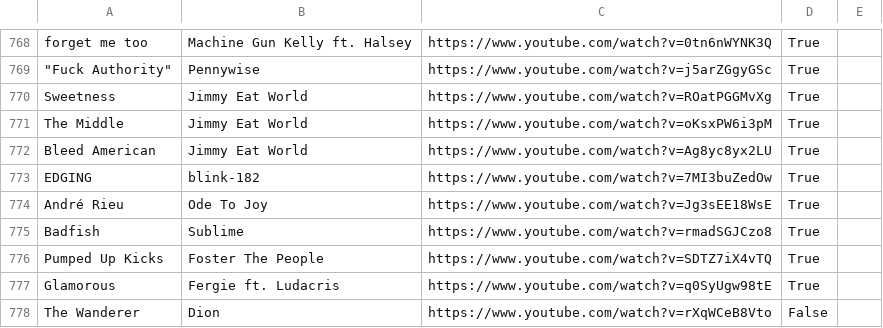
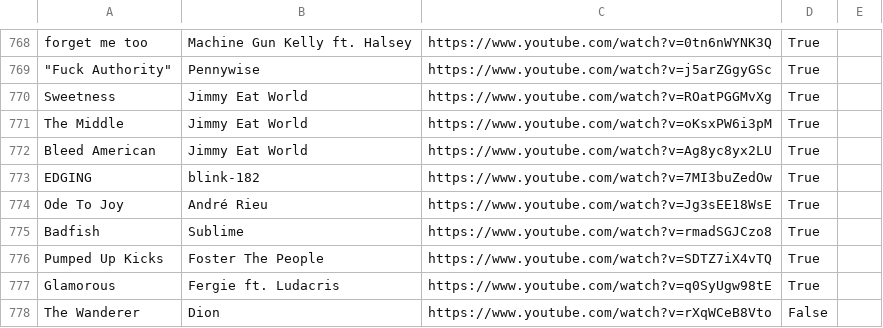
Before and after one commit to davidbailey/Notes, a CSV file: Music.csv, drawn as a sheet; only a part is shown, gaps mark what is left out.

Commit message:
Update Music.csv

```diff
--- a/Music.csv
+++ b/Music.csv
@@ -773,3 +773,3 @@ Bleed American,Jimmy Eat World,https://www.youtube.com/watch?v=Ag8yc8yx2LU,True,
 EDGING,blink-182,https://www.youtube.com/watch?v=7MI3buZedOw,True,
-André Rieu,Ode To Joy,https://www.youtube.com/watch?v=Jg3sEE18WsE,True,
+Ode To Joy,André Rieu,https://www.youtube.com/watch?v=Jg3sEE18WsE,True,
 Badfish,Sublime,https://www.youtube.com/watch?v=rmadSGJCzo8,True,
```
